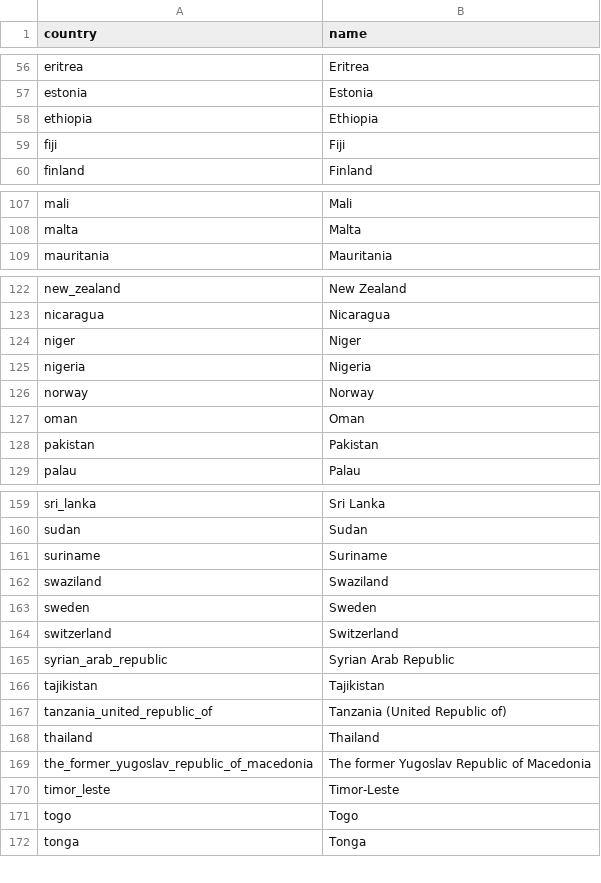
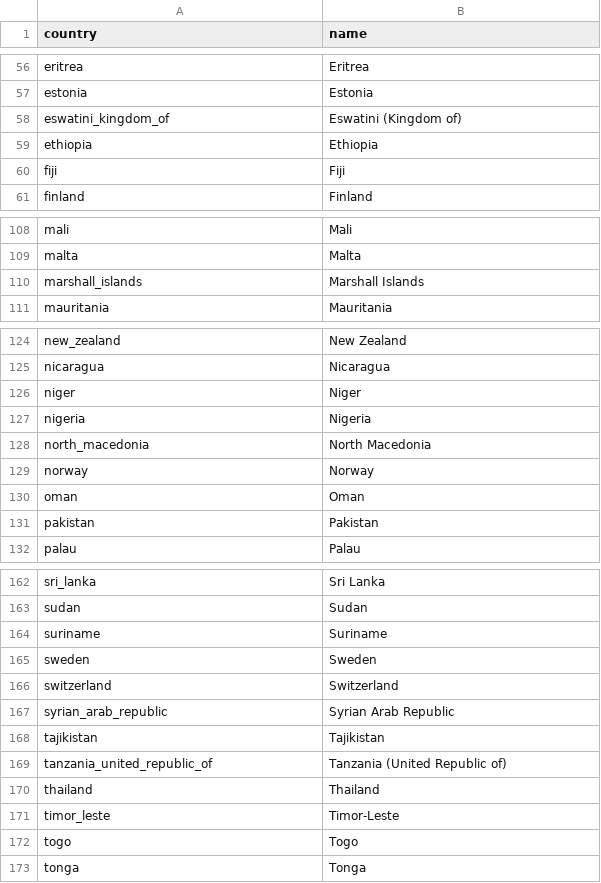
Before and after one commit to open-numbers/ddf--undp--hdi, a CSV file: ddf--entities--country.csv, drawn as a sheet; only a part is shown, gaps mark what is left out; removed rows and columns are numbered as before the commit, all else as after; the diff covers the shown part only; the diff names each change by its address in the sheet, - before the commit and + after, or states it on an @@ line.

```diff
--- a/ddf--entities--country.csv
+++ b/ddf--entities--country.csv
+row 58: eswatini_kingdom_of | Eswatini (Kingdom of)
+row 110: marshall_islands | Marshall Islands
+row 128: north_macedonia | North Macedonia
-row 162: swaziland | Swaziland
-row 169: the_former_yugoslav_republic_of_macedonia | The former Yugoslav Republic of Macedonia
```
Also changed, not shown: 24 added rows and 1 removed row elsewhere in this file, 3 other files.
